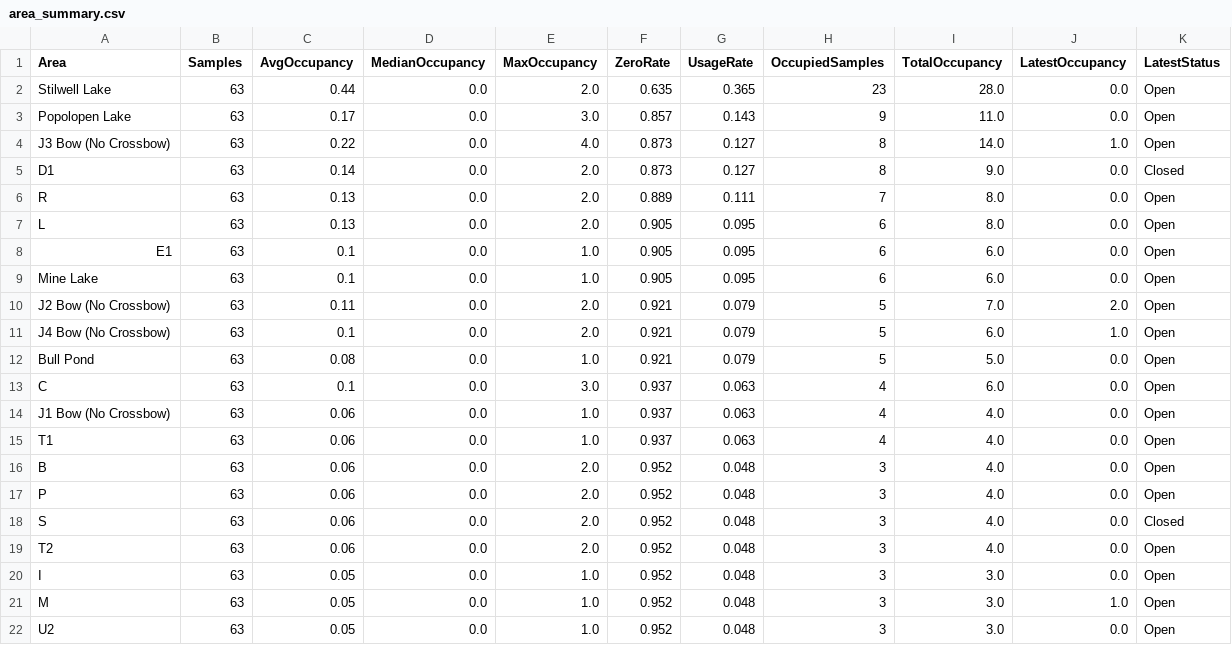
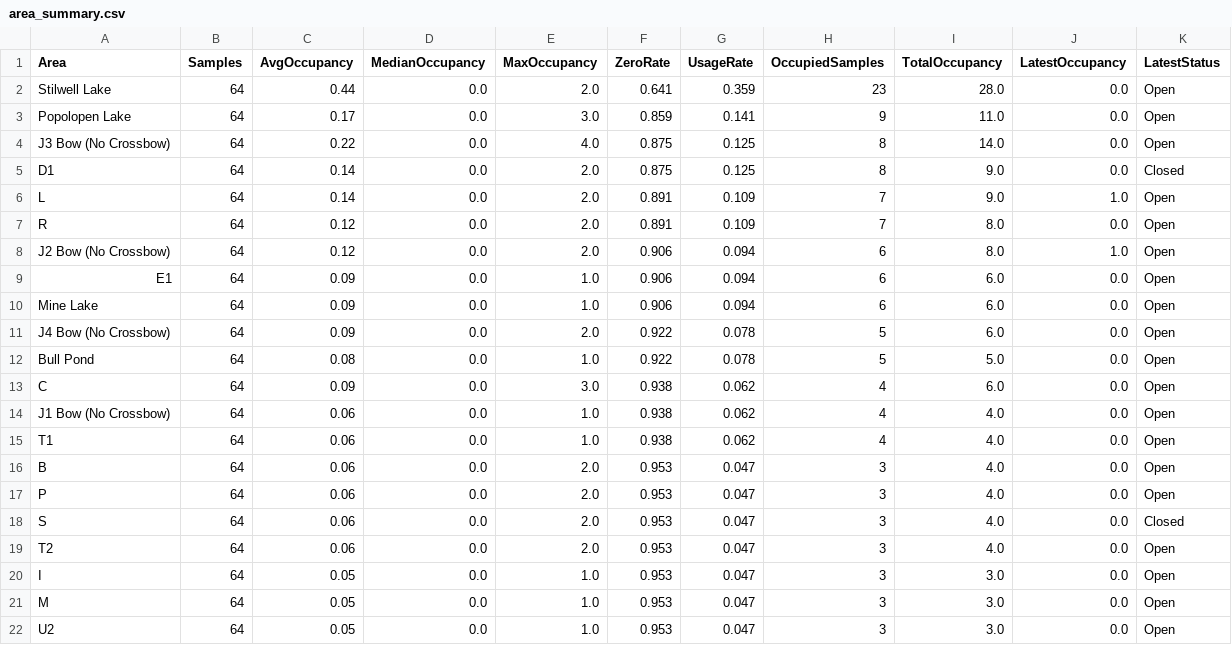
Before and after one commit to devoncal77/isportsman-occupancy-agent, a CSV file: area_summary.csv, drawn as a sheet; only a part is shown; the diff covers the shown part only.

```diff
--- a/area_summary.csv
+++ b/area_summary.csv
@@ -1,22 +1,22 @@
 Area,Samples,AvgOccupancy,MedianOccupancy,MaxOccupancy,ZeroRate,UsageRate,OccupiedSamples,TotalOccupancy,LatestOccupancy,LatestStatus
-Stilwell Lake,63,0.44,0.0,2.0,0.635,0.365,23,28.0,0.0,Open
-Popolopen Lake,63,0.17,0.0,3.0,0.857,0.143,9,11.0,0.0,Open
-J3 Bow (No Crossbow),63,0.22,0.0,4.0,0.873,0.127,8,14.0,1.0,Open
-D1,63,0.14,0.0,2.0,0.873,0.127,8,9.0,0.0,Closed
-R,63,0.13,0.0,2.0,0.889,0.111,7,8.0,0.0,Open
-L,63,0.13,0.0,2.0,0.905,0.095,6,8.0,0.0,Open
-E1,63,0.1,0.0,1.0,0.905,0.095,6,6.0,0.0,Open
-Mine Lake,63,0.1,0.0,1.0,0.905,0.095,6,6.0,0.0,Open
-J2 Bow (No Crossbow),63,0.11,0.0,2.0,0.921,0.079,5,7.0,2.0,Open
-J4 Bow (No Crossbow),63,0.1,0.0,2.0,0.921,0.079,5,6.0,1.0,Open
-Bull Pond,63,0.08,0.0,1.0,0.921,0.079,5,5.0,0.0,Open
-C,63,0.1,0.0,3.0,0.937,0.063,4,6.0,0.0,Open
-J1 Bow (No Crossbow),63,0.06,0.0,1.0,0.937,0.063,4,4.0,0.0,Open
-T1,63,0.06,0.0,1.0,0.937,0.063,4,4.0,0.0,Open
-B,63,0.06,0.0,2.0,0.952,0.048,3,4.0,0.0,Open
-P,63,0.06,0.0,2.0,0.952,0.048,3,4.0,0.0,Open
-S,63,0.06,0.0,2.0,0.952,0.048,3,4.0,0.0,Closed
-T2,63,0.06,0.0,2.0,0.952,0.048,3,4.0,0.0,Open
-I,63,0.05,0.0,1.0,0.952,0.048,3,3.0,0.0,Open
-M,63,0.05,0.0,1.0,0.952,0.048,3,3.0,1.0,Open
-U2,63,0.05,0.0,1.0,0.952,0.048,3,3.0,0.0,Open
+Stilwell Lake,64,0.44,0.0,2.0,0.641,0.359,23,28.0,0.0,Open
+Popolopen Lake,64,0.17,0.0,3.0,0.859,0.141,9,11.0,0.0,Open
+J3 Bow (No Crossbow),64,0.22,0.0,4.0,0.875,0.125,8,14.0,0.0,Open
+D1,64,0.14,0.0,2.0,0.875,0.125,8,9.0,0.0,Closed
+L,64,0.14,0.0,2.0,0.891,0.109,7,9.0,1.0,Open
+R,64,0.12,0.0,2.0,0.891,0.109,7,8.0,0.0,Open
+J2 Bow (No Crossbow),64,0.12,0.0,2.0,0.906,0.094,6,8.0,1.0,Open
+E1,64,0.09,0.0,1.0,0.906,0.094,6,6.0,0.0,Open
+Mine Lake,64,0.09,0.0,1.0,0.906,0.094,6,6.0,0.0,Open
+J4 Bow (No Crossbow),64,0.09,0.0,2.0,0.922,0.078,5,6.0,0.0,Open
+Bull Pond,64,0.08,0.0,1.0,0.922,0.078,5,5.0,0.0,Open
+C,64,0.09,0.0,3.0,0.938,0.062,4,6.0,0.0,Open
+J1 Bow (No Crossbow),64,0.06,0.0,1.0,0.938,0.062,4,4.0,0.0,Open
+T1,64,0.06,0.0,1.0,0.938,0.062,4,4.0,0.0,Open
+B,64,0.06,0.0,2.0,0.953,0.047,3,4.0,0.0,Open
+P,64,0.06,0.0,2.0,0.953,0.047,3,4.0,0.0,Open
+S,64,0.06,0.0,2.0,0.953,0.047,3,4.0,0.0,Closed
+T2,64,0.06,0.0,2.0,0.953,0.047,3,4.0,0.0,Open
+I,64,0.05,0.0,1.0,0.953,0.047,3,3.0,0.0,Open
+M,64,0.05,0.0,1.0,0.953,0.047,3,3.0,0.0,Open
+U2,64,0.05,0.0,1.0,0.953,0.047,3,3.0,0.0,Open
```
Also changed, not shown: 67 edited cells elsewhere in this file, latest_snapshot.csv, 2 other files.
